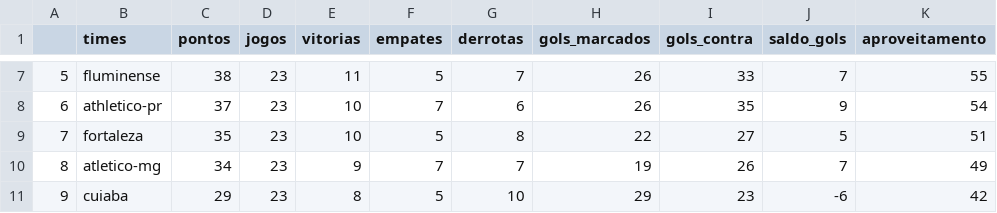
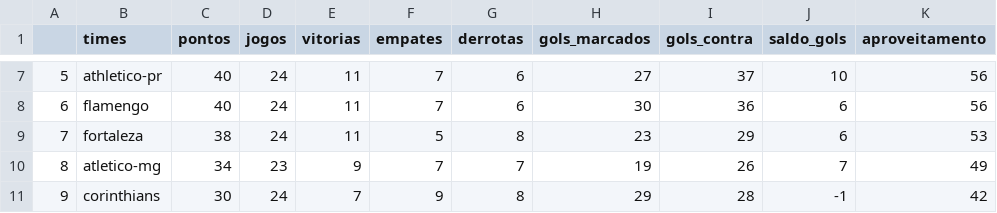
Before and after one commit to silviolima07/fut_serieA_2023, a CSV file: CSV/dados_2023.csv, drawn as a sheet; only a part is shown, gaps mark what is left out; the diff covers the shown part only.

```diff
--- a/CSV/dados_2023.csv
+++ b/CSV/dados_2023.csv
@@ -7,5 +7,5 @@
-5,fluminense,38,23,11,5,7,26,33,7,55
-6,athletico-pr,37,23,10,7,6,26,35,9,54
-7,fortaleza,35,23,10,5,8,22,27,5,51
+5,athletico-pr,40,24,11,7,6,27,37,10,56
+6,flamengo,40,24,11,7,6,30,36,6,56
+7,fortaleza,38,24,11,5,8,23,29,6,53
 8,atletico-mg,34,23,9,7,7,19,26,7,49
-9,cuiaba,29,23,8,5,10,29,23,-6,42
+9,corinthians,30,24,7,9,8,29,28,-1,42
```
Also changed, not shown: 97 edited cells elsewhere in this file, CSV/dados_2012_2023.csv.
